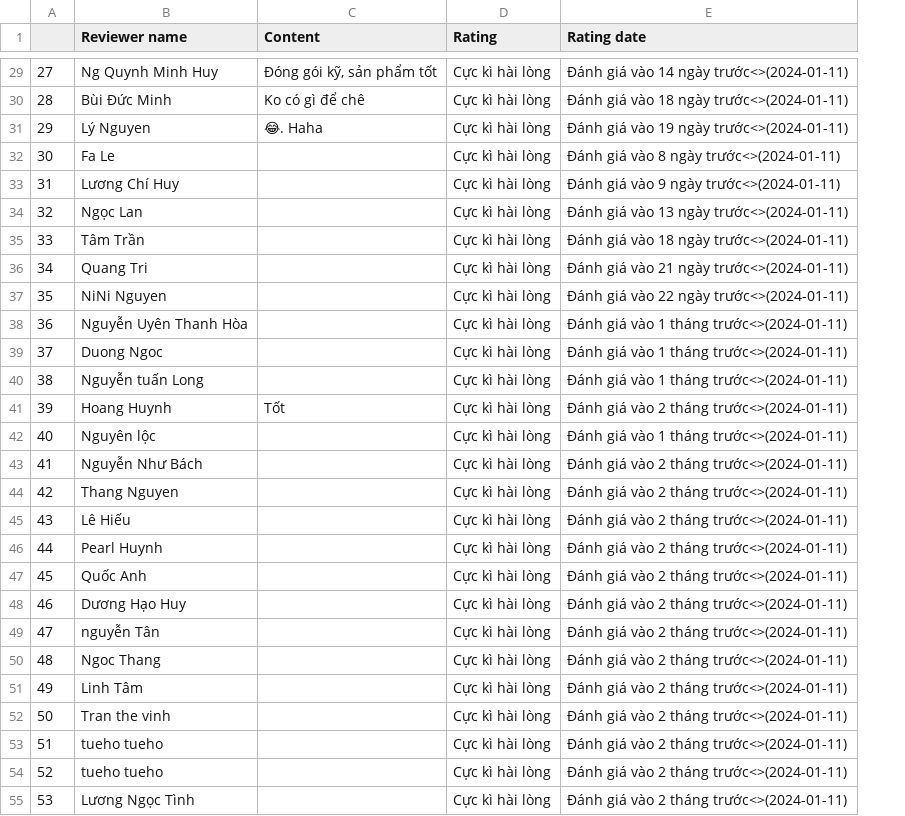
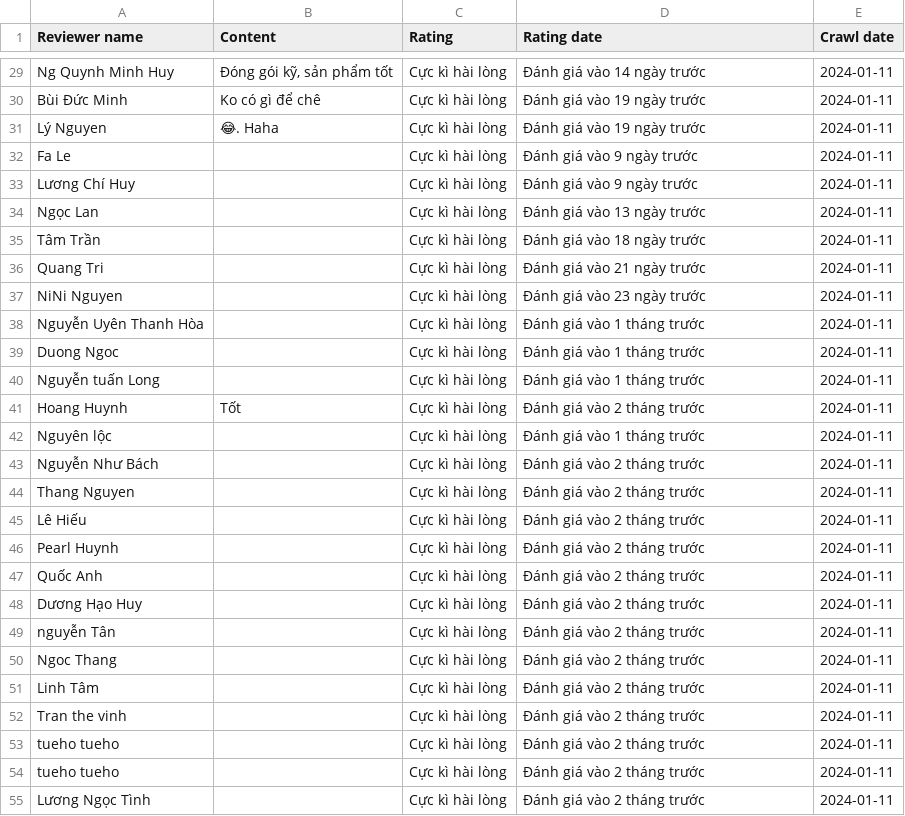
Before and after one commit to NQT1711/KhoaLuanGr3-Code, a CSV file: Data/Tiki/iphone_15_pro_max_reviews.csv, drawn as a sheet; only a part is shown, gaps mark what is left out; removed rows and columns are numbered as before the commit, all else as after; the diff covers the shown part only; the diff names each change by its address in the sheet, - before the commit and + after, or states it on an @@ line.

Commit message:
Update crawl tiki

```diff
--- a/Data/Tiki/iphone_15_pro_max_reviews.csv
+++ b/Data/Tiki/iphone_15_pro_max_reviews.csv
-column A, rows 29-55: 27 | 28 | 29 | 30 | 31 | 32 | 33 | 34 | 35 | 36 | 37 | 38 | 39 | 40 | 41 | 42 | 43 | 44 | 45 | 46 | 47 | 48 | 49 | 50 | 51 | 52 | 53
+column E (Crawl date), rows 29-55: all 2024-01-11
-D29 (Rating date): Đánh giá vào 14 ngày trước<>(2024-01-11)
+D29 (Rating date): Đánh giá vào 14 ngày trước
-D30 (Rating date): Đánh giá vào 18 ngày trước<>(2024-01-11)
+D30 (Rating date): Đánh giá vào 19 ngày trước
-D31 (Rating date): Đánh giá vào 19 ngày trước<>(2024-01-11)
+D31 (Rating date): Đánh giá vào 19 ngày trước
-D32 (Rating date): Đánh giá vào 8 ngày trước<>(2024-01-11)
+D32 (Rating date): Đánh giá vào 9 ngày trước
-D33 (Rating date): Đánh giá vào 9 ngày trước<>(2024-01-11)
+D33 (Rating date): Đánh giá vào 9 ngày trước
-D34 (Rating date): Đánh giá vào 13 ngày trước<>(2024-01-11)
+D34 (Rating date): Đánh giá vào 13 ngày trước
-D35 (Rating date): Đánh giá vào 18 ngày trước<>(2024-01-11)
+D35 (Rating date): Đánh giá vào 18 ngày trước
-D36 (Rating date): Đánh giá vào 21 ngày trước<>(2024-01-11)
+D36 (Rating date): Đánh giá vào 21 ngày trước
-D37 (Rating date): Đánh giá vào 22 ngày trước<>(2024-01-11)
+D37 (Rating date): Đánh giá vào 23 ngày trước
-D38:D40 (Rating date): Đánh giá vào 1 tháng trước<>(2024-01-11)
+D38:D40 (Rating date): Đánh giá vào 1 tháng trước
-D41 (Rating date): Đánh giá vào 2 tháng trước<>(2024-01-11)
+D41 (Rating date): Đánh giá vào 2 tháng trước
-D42 (Rating date): Đánh giá vào 1 tháng trước<>(2024-01-11)
+D42 (Rating date): Đánh giá vào 1 tháng trước
-D43:D55 (Rating date): Đánh giá vào 2 tháng trước<>(2024-01-11)
+D43:D55 (Rating date): Đánh giá vào 2 tháng trước
```
Also changed, not shown: 69 edited cells elsewhere in this file, Data/Tiki/iphone_15_pro_max_info.csv, 3 other files.
